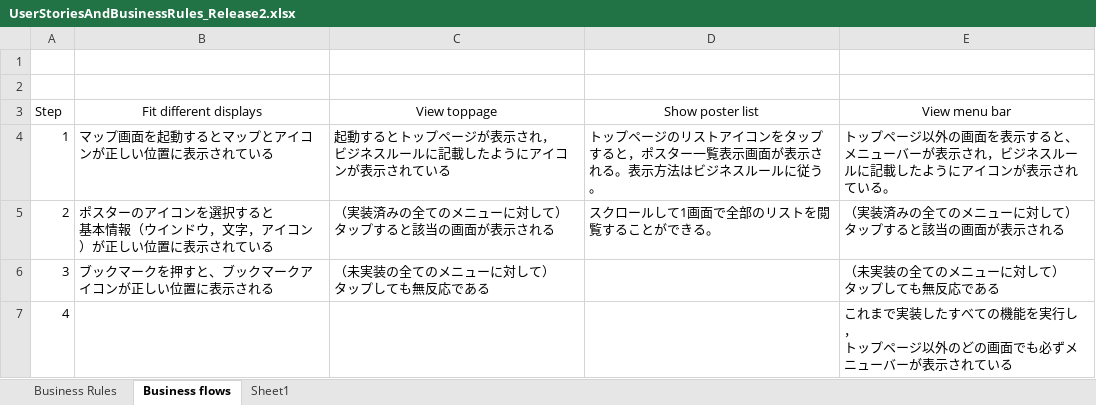
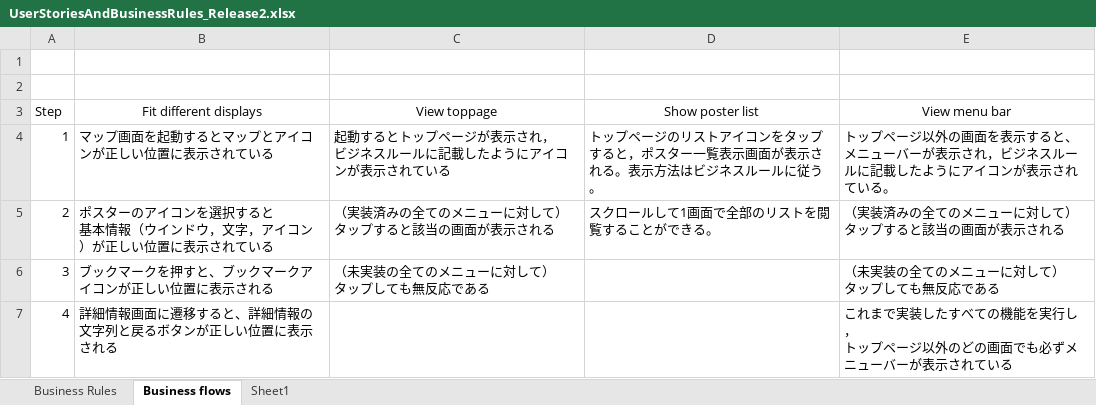
Before and after one commit to Tsukuba-SAY/documents, an Excel workbook: UserStoriesAndBusinessRules_Release2.xlsx, sheet Business flows, drawn as a sheet; values as stored, in another font and other column widths than the file's, no borders; the diff names each change by its address in the sheet, - before the commit and + after, or states it on an @@ line.

Commit message:
反映されていなかった部分があったので再度反映。二度手間で申し訳ありません

```diff
--- a/UserStoriesAndBusinessRules_Release2.xlsx (sheet Business flows)
+++ b/UserStoriesAndBusinessRules_Release2.xlsx (sheet Business flows)
-B7 (Fit different displays): (empty)
+B7 (Fit different displays): 詳細情報画面に遷移すると、詳細情報の文字列と戻るボタンが正しい位置に表示される
```
